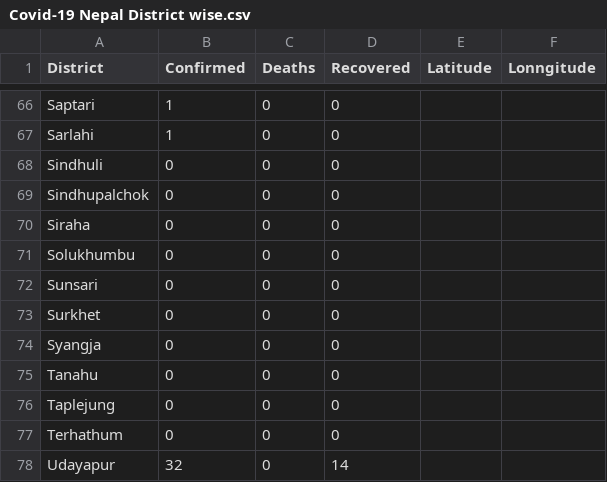
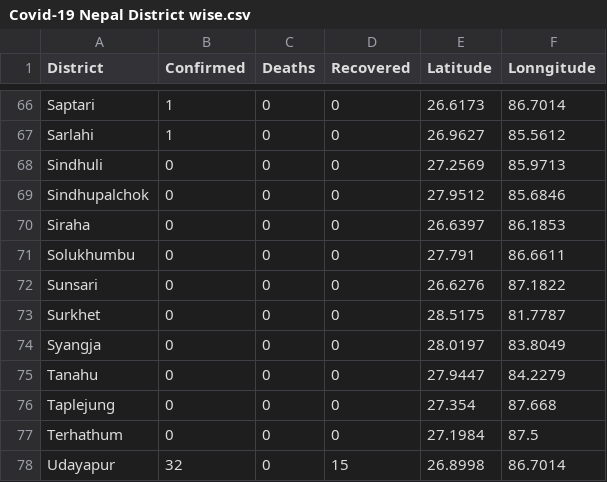
Before and after one commit to kapildevadk/covid19-nepal, a CSV file: Covid-19 Nepal District wise.csv, drawn as a sheet; only a part is shown, gaps mark what is left out; the diff covers the shown part only; the diff names each change by its address in the sheet, - before the commit and + after, or states it on an @@ line.

```diff
--- a/Covid-19 Nepal District wise.csv
+++ b/Covid-19 Nepal District wise.csv
-E66 (Latitude): (empty)
+E66 (Latitude): 26.6173
-F66 (Lonngitude): (empty)
+F66 (Lonngitude): 86.7014
-E67 (Latitude): (empty)
+E67 (Latitude): 26.9627
-F67 (Lonngitude): (empty)
+F67 (Lonngitude): 85.5612
-E68 (Latitude): (empty)
+E68 (Latitude): 27.2569
-F68 (Lonngitude): (empty)
+F68 (Lonngitude): 85.9713
-E69 (Latitude): (empty)
+E69 (Latitude): 27.9512
-F69 (Lonngitude): (empty)
+F69 (Lonngitude): 85.6846
-E70 (Latitude): (empty)
+E70 (Latitude): 26.6397
-F70 (Lonngitude): (empty)
+F70 (Lonngitude): 86.1853
-E71 (Latitude): (empty)
+E71 (Latitude): 27.791
-F71 (Lonngitude): (empty)
+F71 (Lonngitude): 86.6611
-E72 (Latitude): (empty)
+E72 (Latitude): 26.6276
-F72 (Lonngitude): (empty)
+F72 (Lonngitude): 87.1822
-E73 (Latitude): (empty)
+E73 (Latitude): 28.5175
-F73 (Lonngitude): (empty)
+F73 (Lonngitude): 81.7787
-E74 (Latitude): (empty)
+E74 (Latitude): 28.0197
-F74 (Lonngitude): (empty)
+F74 (Lonngitude): 83.8049
-E75 (Latitude): (empty)
+E75 (Latitude): 27.9447
-F75 (Lonngitude): (empty)
+F75 (Lonngitude): 84.2279
-E76 (Latitude): (empty)
+E76 (Latitude): 27.354
-F76 (Lonngitude): (empty)
+F76 (Lonngitude): 87.668
-E77 (Latitude): (empty)
+E77 (Latitude): 27.1984
-F77 (Lonngitude): (empty)
+F77 (Lonngitude): 87.5
-D78 (Recovered): 14
+D78 (Recovered): 15
-E78 (Latitude): (empty)
+E78 (Latitude): 26.8998
-F78 (Lonngitude): (empty)
+F78 (Lonngitude): 86.7014
```
Also changed, not shown: 126 edited cells elsewhere in this file.
